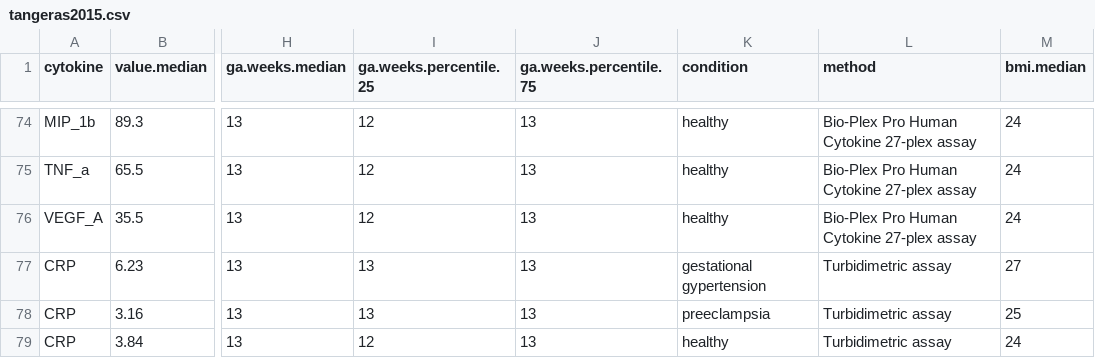
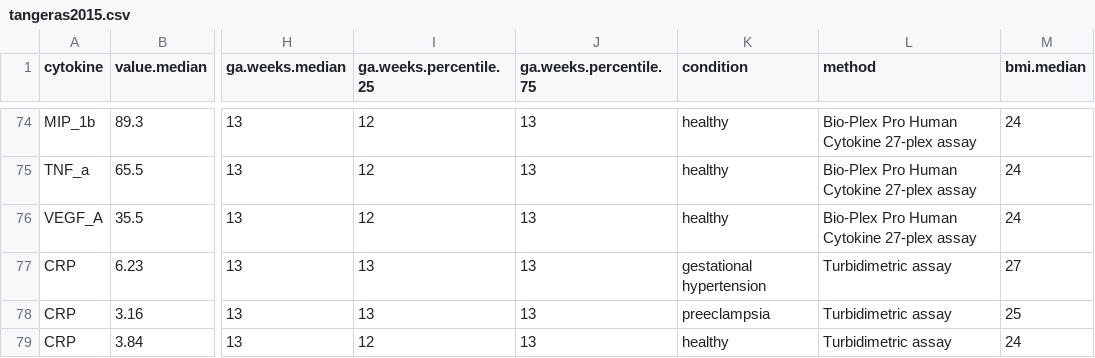
Before and after one commit to andjar/CyPreg, a CSV file: data/aggregated/tangeras2015.csv, drawn as a sheet; only a part is shown, gaps mark what is left out; the diff names each change by its address in the sheet, - before the commit and + after, or states it on an @@ line.

```diff
--- a/data/aggregated/tangeras2015.csv
+++ b/data/aggregated/tangeras2015.csv
-K77 (condition): gestational gypertension
+K77 (condition): gestational hypertension
```
Also changed, not shown: aggregated_data.csv, data/aggregated/arikan2012.csv, 2 other files.
